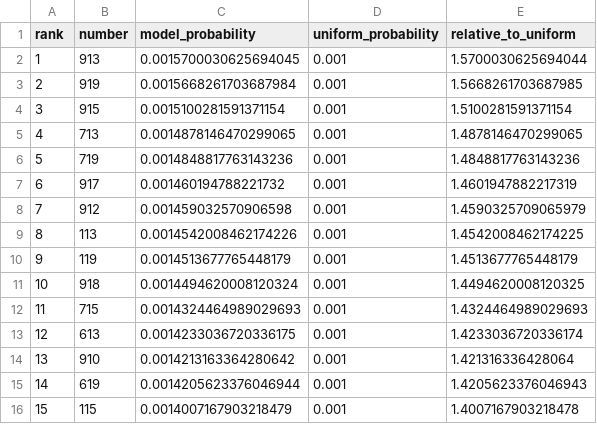
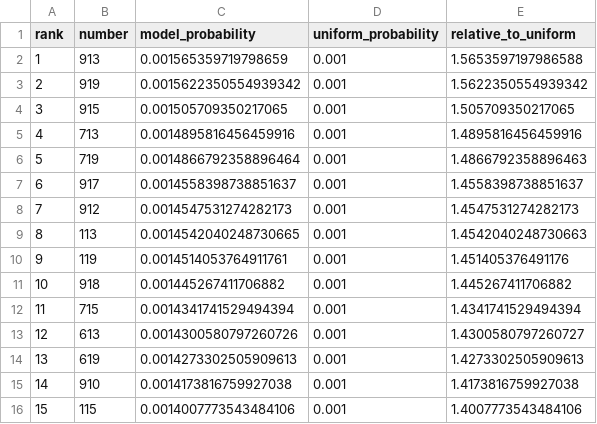
Before and after one commit to Joker7822/Numbers3, a CSV file: predictions/numbers3_prediction_latest.csv, drawn as a sheet; only a part is shown; the diff covers the shown part only.

```diff
--- a/predictions/numbers3_prediction_latest.csv
+++ b/predictions/numbers3_prediction_latest.csv
@@ -1,16 +1,16 @@
 rank,number,model_probability,uniform_probability,relative_to_uniform
-1,913,0.0015700030625694045,0.001,1.5700030625694044
-2,919,0.0015668261703687984,0.001,1.5668261703687985
-3,915,0.0015100281591371154,0.001,1.5100281591371154
-4,713,0.0014878146470299065,0.001,1.4878146470299065
-5,719,0.0014848817763143236,0.001,1.4848817763143236
-6,917,0.001460194788221732,0.001,1.4601947882217319
-7,912,0.001459032570906598,0.001,1.4590325709065979
-8,113,0.0014542008462174226,0.001,1.4542008462174225
-9,119,0.0014513677765448179,0.001,1.4513677765448179
-10,918,0.0014494620008120324,0.001,1.4494620008120325
-11,715,0.0014324464989029693,0.001,1.4324464989029693
-12,613,0.0014233036720336175,0.001,1.4233036720336174
-13,910,0.0014213163364280642,0.001,1.421316336428064
-14,619,0.0014205623376046944,0.001,1.4205623376046943
-15,115,0.0014007167903218479,0.001,1.4007167903218478
+1,913,0.001565359719798659,0.001,1.5653597197986588
+2,919,0.0015622350554939342,0.001,1.5622350554939342
+3,915,0.001505709350217065,0.001,1.505709350217065
+4,713,0.0014895816456459916,0.001,1.4895816456459916
+5,719,0.0014866792358896464,0.001,1.4866792358896463
+6,917,0.0014558398738851637,0.001,1.4558398738851637
+7,912,0.0014547531274282173,0.001,1.4547531274282173
+8,113,0.0014542040248730665,0.001,1.4542040248730663
+9,119,0.0014514053764911761,0.001,1.451405376491176
+10,918,0.001445267411706882,0.001,1.445267411706882
+11,715,0.0014341741529494394,0.001,1.4341741529494394
+12,613,0.0014300580797260726,0.001,1.4300580797260727
+13,619,0.0014273302505909613,0.001,1.4273302505909613
+14,910,0.0014173816759927038,0.001,1.4173816759927038
+15,115,0.0014007773543484106,0.001,1.4007773543484106
```
Also changed, not shown: 13 edited cells elsewhere in this file, predictions/prediction_history.csv, 4 other files.
